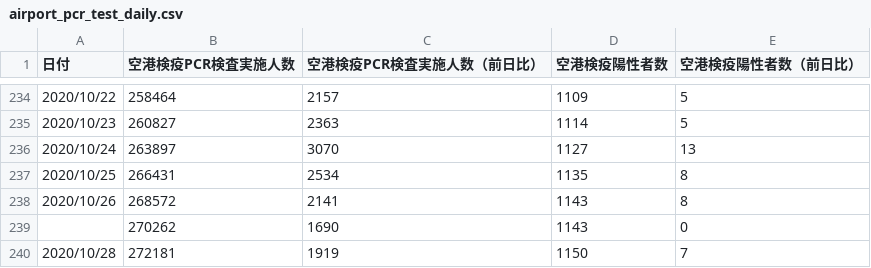
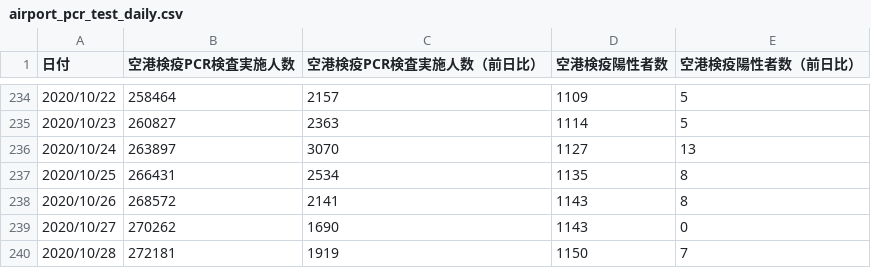
Before and after one commit to CalicoKater/covid-19, a CSV file: airport_pcr_test_daily.csv, drawn as a sheet; only a part is shown, gaps mark what is left out.

Commit message:
airport pcr_test_daily.csv 2020-10-27

```diff
--- a/airport_pcr_test_daily.csv
+++ b/airport_pcr_test_daily.csv
@@ -238,3 +238,3 @@
 2020/10/26,268572,2141,1143,8
-,270262,1690,1143,0
+2020/10/27,270262,1690,1143,0
 2020/10/28,272181,1919,1150,7
```
